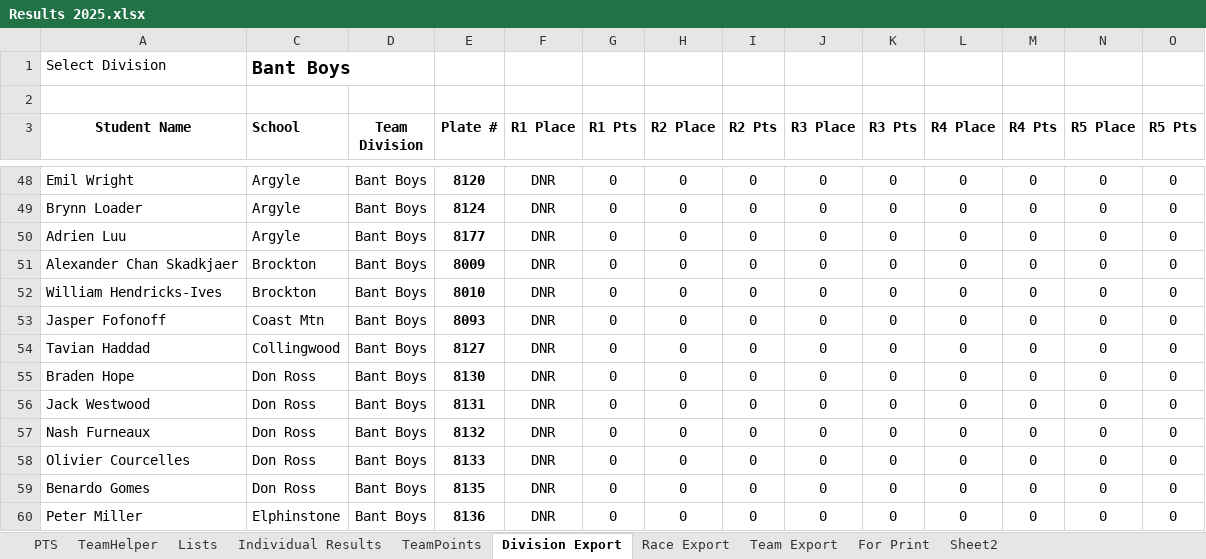
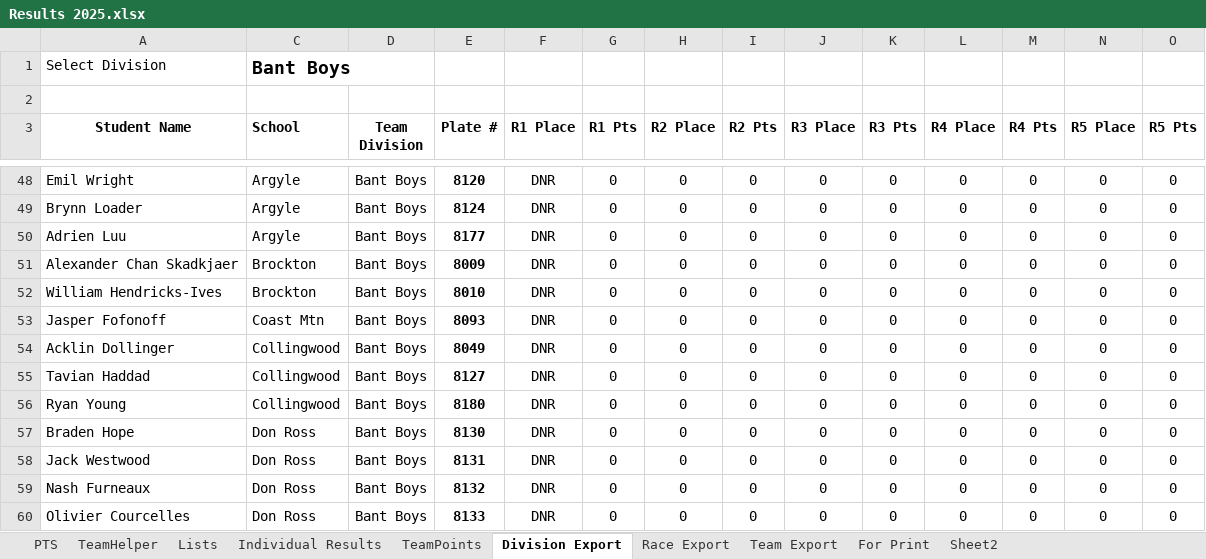
Before and after one commit to mskippy/nsssaa-mtb-league, an Excel workbook: Results 2025.xlsx, sheet Division Export, drawn as a sheet; only a part is shown, gaps mark what is left out; the shorter side is filled out with more unchanged rows; values as stored, in another font and other column widths than the file's, no borders; rows hold the shown columns only; the diff names each change by its address in the sheet, - before the commit and + after, or states it on an @@ line.

```diff
--- a/Results 2025.xlsx (sheet Division Export)
+++ b/Results 2025.xlsx (sheet Division Export)
+row 54: Acklin Dollinger | Collingwood | Bant Boys | 8049 | DNR | 0 | 0 | 0 | 0 | 0 | 0 | 0 | 0 | 0
+row 56: Ryan Young | Collingwood | Bant Boys | 8180 | DNR | 0 | 0 | 0 | 0 | 0 | 0 | 0 | 0 | 0
```
Also changed, not shown: sheet Individual Results, formulas that keep their value, charts or pictures, 2 other files.
